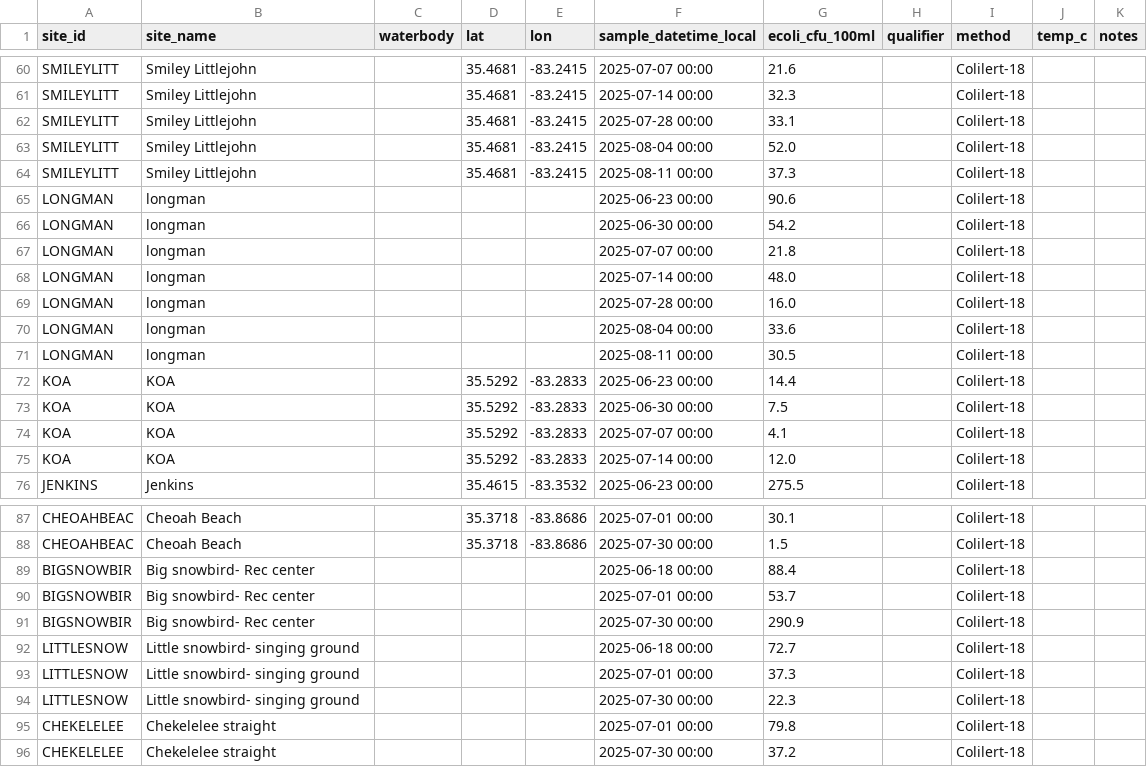
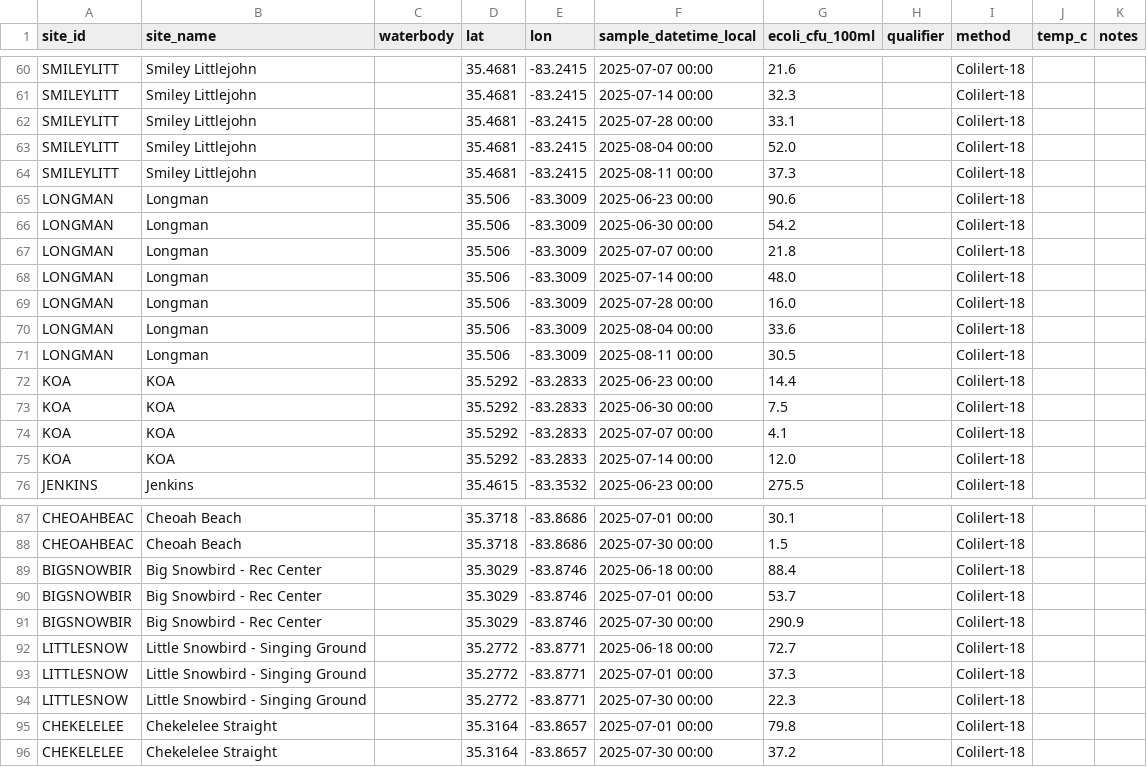
Before and after one commit to EBCIPHHS/ebci-ecoli-dashboard, a CSV file: data/ecoli_samples.csv, drawn as a sheet; only a part is shown, gaps mark what is left out.

```diff
--- a/data/ecoli_samples.csv
+++ b/data/ecoli_samples.csv
@@ -64,9 +64,9 @@ SMILEYLITT,Smiley Littlejohn,,35.4681,-83.2415,2025-08-04 00:00,52.0,,Colilert-1
 SMILEYLITT,Smiley Littlejohn,,35.4681,-83.2415,2025-08-11 00:00,37.3,,Colilert-18,,
-LONGMAN,longman,,,,2025-06-23 00:00,90.6,,Colilert-18,,
-LONGMAN,longman,,,,2025-06-30 00:00,54.2,,Colilert-18,,
-LONGMAN,longman,,,,2025-07-07 00:00,21.8,,Colilert-18,,
-LONGMAN,longman,,,,2025-07-14 00:00,48.0,,Colilert-18,,
-LONGMAN,longman,,,,2025-07-28 00:00,16.0,,Colilert-18,,
-LONGMAN,longman,,,,2025-08-04 00:00,33.6,,Colilert-18,,
-LONGMAN,longman,,,,2025-08-11 00:00,30.5,,Colilert-18,,
+LONGMAN,Longman,,35.506,-83.3009,2025-06-23 00:00,90.6,,Colilert-18,,
+LONGMAN,Longman,,35.506,-83.3009,2025-06-30 00:00,54.2,,Colilert-18,,
+LONGMAN,Longman,,35.506,-83.3009,2025-07-07 00:00,21.8,,Colilert-18,,
+LONGMAN,Longman,,35.506,-83.3009,2025-07-14 00:00,48.0,,Colilert-18,,
+LONGMAN,Longman,,35.506,-83.3009,2025-07-28 00:00,16.0,,Colilert-18,,
+LONGMAN,Longman,,35.506,-83.3009,2025-08-04 00:00,33.6,,Colilert-18,,
+LONGMAN,Longman,,35.506,-83.3009,2025-08-11 00:00,30.5,,Colilert-18,,
 KOA,KOA,,35.5292,-83.2833,2025-06-23 00:00,14.4,,Colilert-18,,
@@ -88,9 +88,9 @@ CHEOAHBEAC,Cheoah Beach,,35.3718,-83.8686,2025-07-01 00:00,30.1,,Colilert-18,,
 CHEOAHBEAC,Cheoah Beach,,35.3718,-83.8686,2025-07-30 00:00,1.5,,Colilert-18,,
-BIGSNOWBIR,Big snowbird- Rec center,,,,2025-06-18 00:00,88.4,,Colilert-18,,
-BIGSNOWBIR,Big snowbird- Rec center,,,,2025-07-01 00:00,53.7,,Colilert-18,,
-BIGSNOWBIR,Big snowbird- Rec center,,,,2025-07-30 00:00,290.9,,Colilert-18,,
-LITTLESNOW,Little snowbird- singing ground,,,,2025-06-18 00:00,72.7,,Colilert-18,,
-LITTLESNOW,Little snowbird- singing ground,,,,2025-07-01 00:00,37.3,,Colilert-18,,
-LITTLESNOW,Little snowbird- singing ground,,,,2025-07-30 00:00,22.3,,Colilert-18,,
-CHEKELELEE,Chekelelee straight,,,,2025-07-01 00:00,79.8,,Colilert-18,,
-CHEKELELEE,Chekelelee straight,,,,2025-07-30 00:00,37.2,,Colilert-18,,
+BIGSNOWBIR,Big Snowbird - Rec Center,,35.3029,-83.8746,2025-06-18 00:00,88.4,,Colilert-18,,
+BIGSNOWBIR,Big Snowbird - Rec Center,,35.3029,-83.8746,2025-07-01 00:00,53.7,,Colilert-18,,
+BIGSNOWBIR,Big Snowbird - Rec Center,,35.3029,-83.8746,2025-07-30 00:00,290.9,,Colilert-18,,
+LITTLESNOW,Little Snowbird - Singing Ground,,35.2772,-83.8771,2025-06-18 00:00,72.7,,Colilert-18,,
+LITTLESNOW,Little Snowbird - Singing Ground,,35.2772,-83.8771,2025-07-01 00:00,37.3,,Colilert-18,,
+LITTLESNOW,Little Snowbird - Singing Ground,,35.2772,-83.8771,2025-07-30 00:00,22.3,,Colilert-18,,
+CHEKELELEE,Chekelelee Straight,,35.3164,-83.8657,2025-07-01 00:00,79.8,,Colilert-18,,
+CHEKELELEE,Chekelelee Straight,,35.3164,-83.8657,2025-07-30 00:00,37.2,,Colilert-18,,
```
Also changed, not shown: 5 other files.
